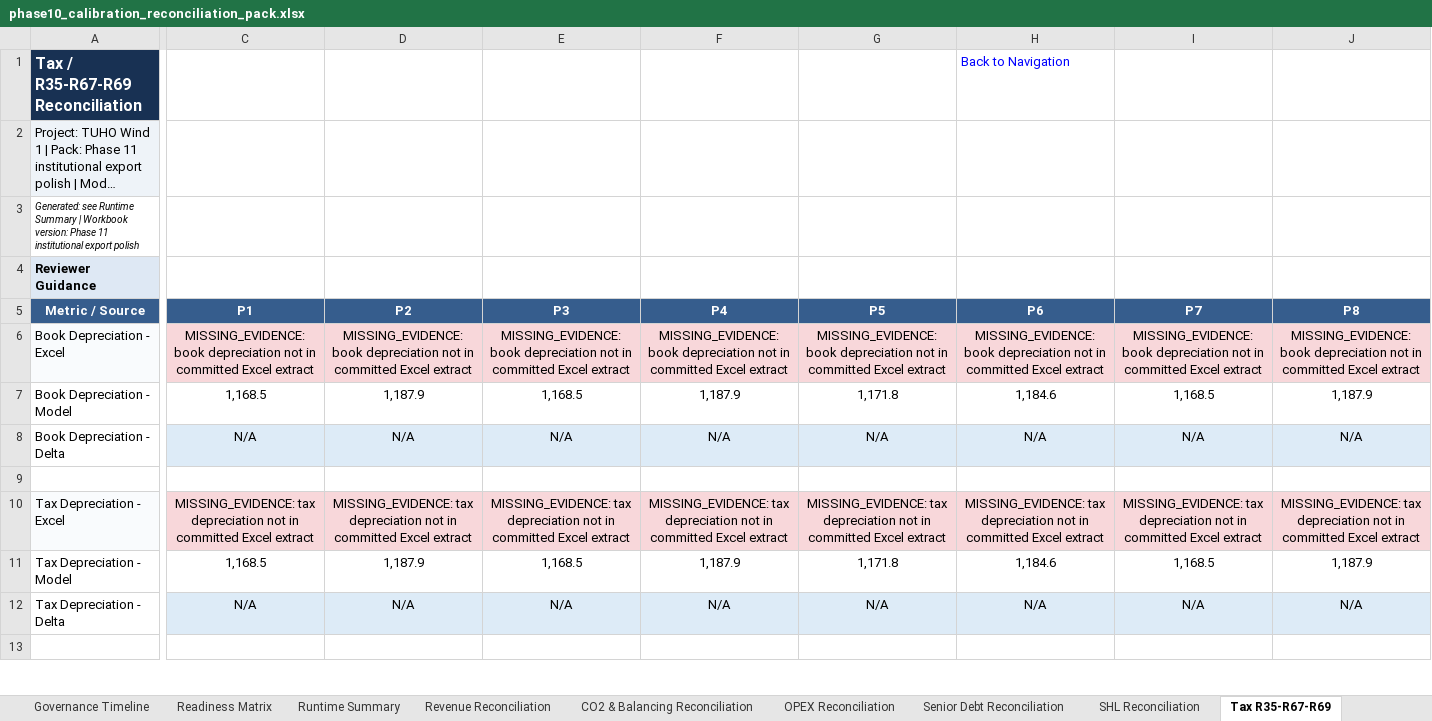
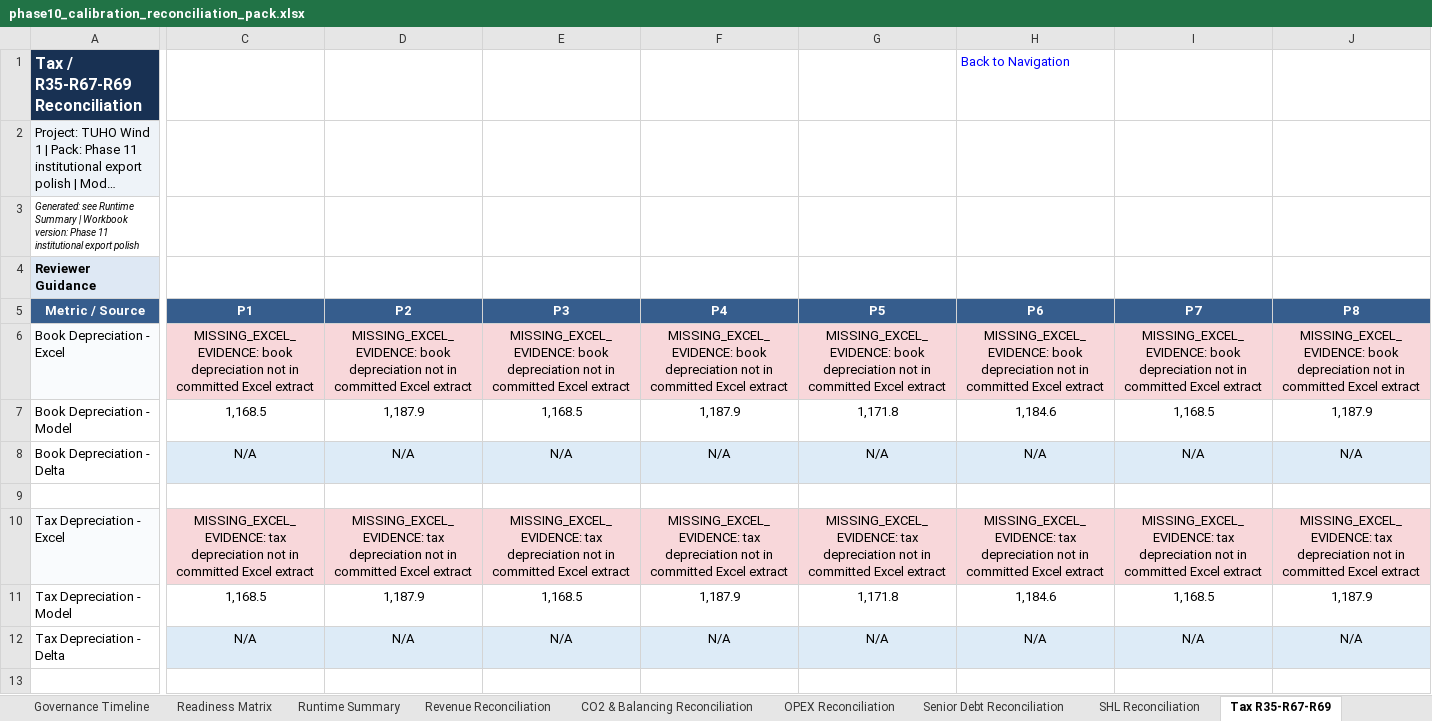
Before and after one commit to xofisamba/Finco1, an Excel workbook: reports/phase10_calibration_reconciliation_pack.xlsx, sheet Tax R35-R67-R69, drawn as a sheet; only a part is shown, gaps mark what is left out; long unchanged cells end in …; values as stored, in another font and other column widths than the file's, no borders; the diff covers the shown part only; the diff names each change by its address in the sheet, - before the commit and + after, or states it on an @@ line.

```diff
--- a/reports/phase10_calibration_reconciliation_pack.xlsx (sheet Tax R35-R67-R69)
+++ b/reports/phase10_calibration_reconciliation_pack.xlsx (sheet Tax R35-R67-R69)
-C6 (P1): MISSING_EVIDENCE: book depreciation…
+C6 (P1): MISSING_EXCEL_EVIDENCE: book depreciation…
-D6 (P2): MISSING_EVIDENCE: book depreciation…
+D6 (P2): MISSING_EXCEL_EVIDENCE: book depreciation…
-E6 (P3): MISSING_EVIDENCE: book depreciation…
+E6 (P3): MISSING_EXCEL_EVIDENCE: book depreciation…
-F6 (P4): MISSING_EVIDENCE: book depreciation…
+F6 (P4): MISSING_EXCEL_EVIDENCE: book depreciation…
-G6 (P5): MISSING_EVIDENCE: book depreciation…
+G6 (P5): MISSING_EXCEL_EVIDENCE: book depreciation…
-H6 (P6): MISSING_EVIDENCE: book depreciation…
+H6 (P6): MISSING_EXCEL_EVIDENCE: book depreciation…
-I6 (P7): MISSING_EVIDENCE: book depreciation…
+I6 (P7): MISSING_EXCEL_EVIDENCE: book depreciation…
-J6 (P8): MISSING_EVIDENCE: book depreciation…
+J6 (P8): MISSING_EXCEL_EVIDENCE: book depreciation…
-C10 (P1): MISSING_EVIDENCE: tax depreciation…
+C10 (P1): MISSING_EXCEL_EVIDENCE: tax depreciation…
-D10 (P2): MISSING_EVIDENCE: tax depreciation…
+D10 (P2): MISSING_EXCEL_EVIDENCE: tax depreciation…
-E10 (P3): MISSING_EVIDENCE: tax depreciation…
+E10 (P3): MISSING_EXCEL_EVIDENCE: tax depreciation…
-F10 (P4): MISSING_EVIDENCE: tax depreciation…
+F10 (P4): MISSING_EXCEL_EVIDENCE: tax depreciation…
-G10 (P5): MISSING_EVIDENCE: tax depreciation…
+G10 (P5): MISSING_EXCEL_EVIDENCE: tax depreciation…
-H10 (P6): MISSING_EVIDENCE: tax depreciation…
+H10 (P6): MISSING_EXCEL_EVIDENCE: tax depreciation…
-I10 (P7): MISSING_EVIDENCE: tax depreciation…
+I10 (P7): MISSING_EXCEL_EVIDENCE: tax depreciation…
-J10 (P8): MISSING_EVIDENCE: tax depreciation…
+J10 (P8): MISSING_EXCEL_EVIDENCE: tax depreciation…
```
Also changed, not shown: 604 edited cells elsewhere in this sheet, sheet Returns Reconciliation, sheet Revenue Reconciliation, sheet SHL Reconciliation, sheet OPEX Reconciliation, sheet Senior Debt Reconciliation, sheet CFADS Waterfall, 14 more sheets, other sheet tabs, 22 other files.
